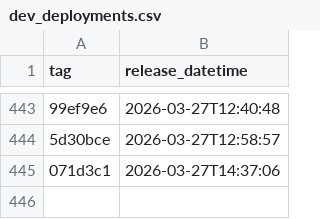
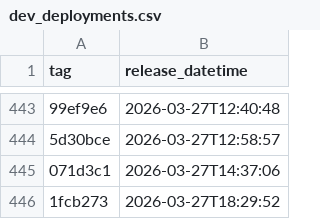
Before and after one commit to uk-gov-mirror/nhsdigital.eps-FHIR-validator-lambda, a CSV file: _data/dev_deployments.csv, drawn as a sheet; only a part is shown, gaps mark what is left out; the diff names each change by its address in the sheet, - before the commit and + after, or states it on an @@ line.

```diff
--- a/_data/dev_deployments.csv
+++ b/_data/dev_deployments.csv
+row 446: 1fcb273 | 2026-03-27T18:29:52
```
Also changed, not shown: 1 other file.
